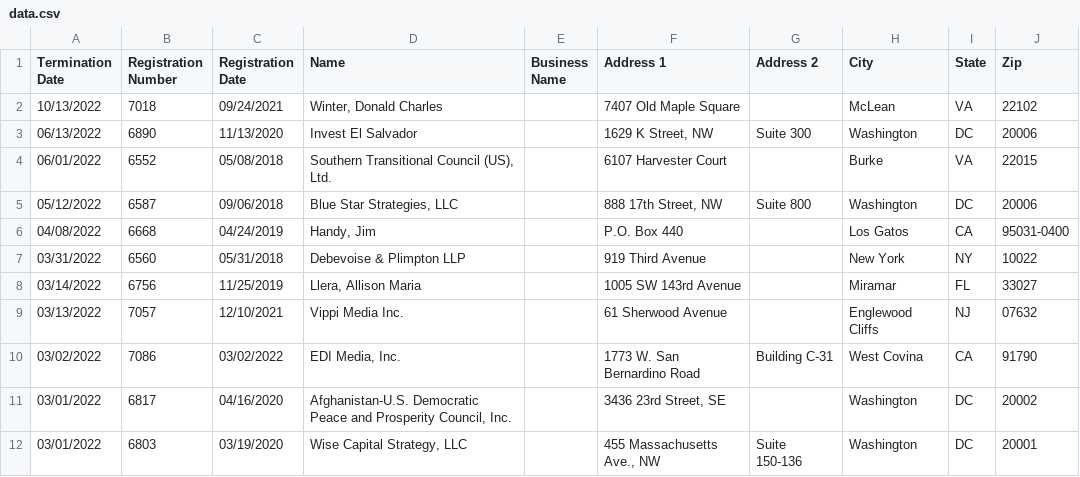
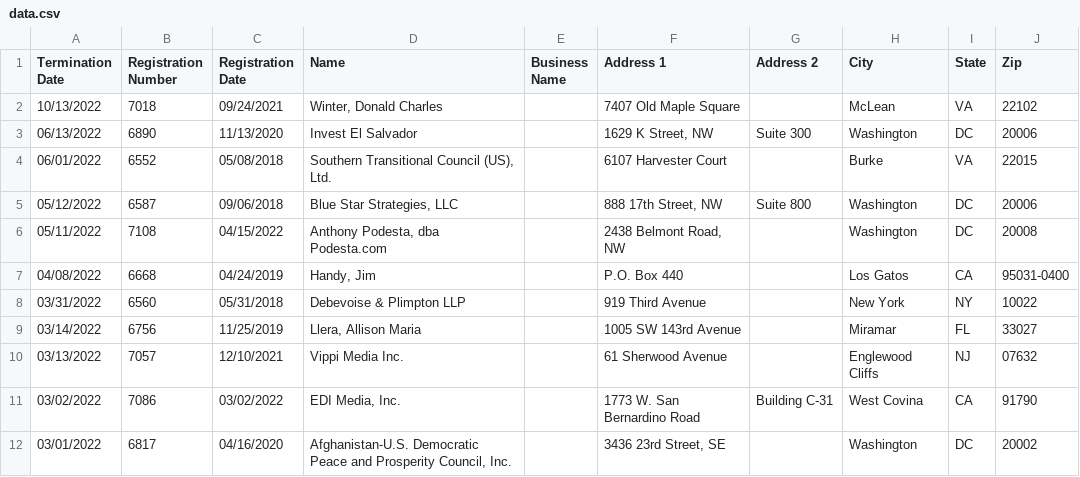
Before and after one commit to markschaver/FARA-Terminated, a CSV file: data.csv, drawn as a sheet; only a part is shown; the shorter side is filled out with more unchanged rows; the diff names each change by its address in the sheet, - before the commit and + after, or states it on an @@ line.

Commit message:
Flat: latest data (2022-07-08T08:25:36.721Z) {   "date": "2022-07-08T08:25:36.721Z",   "files": [     {       "name": "data.csv",       "deltaBytes": 6223,       "source": "https://efile.fara.gov/api/v1/Registrants/csv/Terminated"     }   ] }

```diff
--- a/data.csv
+++ b/data.csv
+row 6: 05/11/2022 | 7108 | 04/15/2022 | Anthony Podesta, dba Podesta.com |  | 2438 Belmont Road, NW |  | Washington | DC | 20008
```
